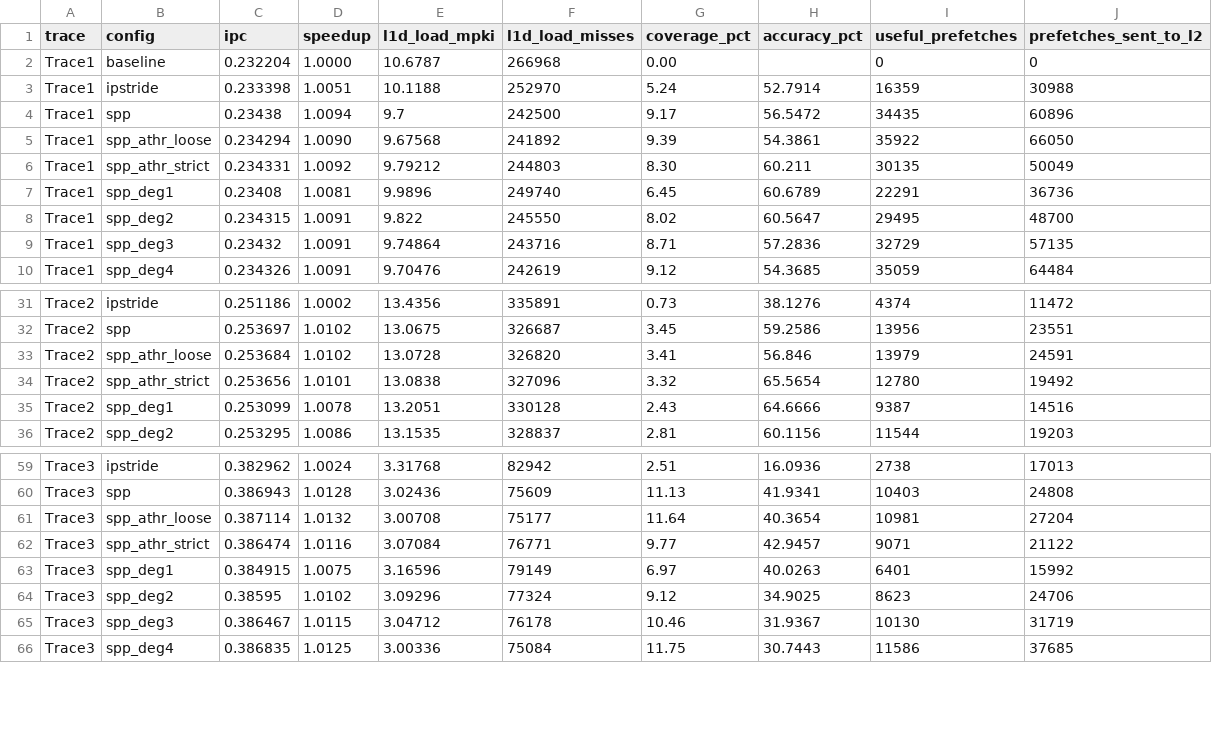
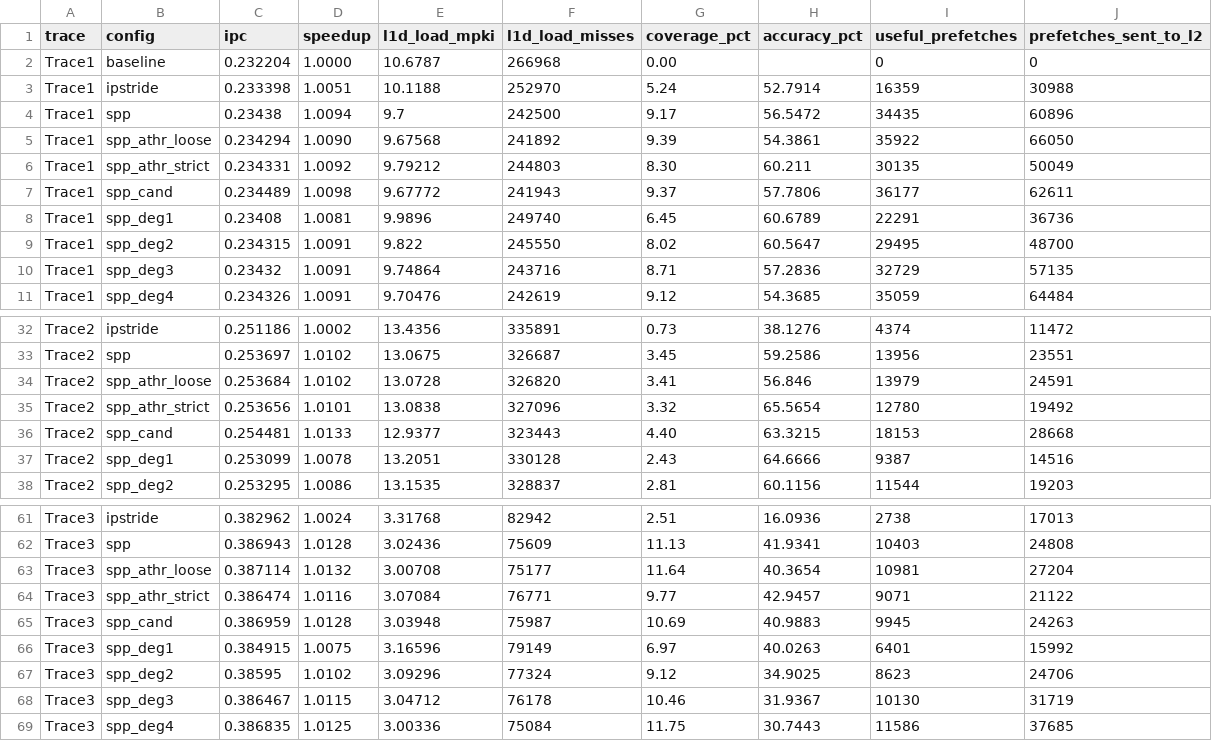
Before and after one commit to yash7312/CS683_Assignments, a CSV file: pa2/pa2-main/results/task1_summary.csv, drawn as a sheet; only a part is shown, gaps mark what is left out; the diff names each change by its address in the sheet, - before the commit and + after, or states it on an @@ line.

```diff
--- a/pa2/pa2-main/results/task1_summary.csv
+++ b/pa2/pa2-main/results/task1_summary.csv
+row 7: Trace1 | spp_cand | 0.234489 | 1.0098 | 9.67772 | 241943 | 9.37 | 57.7806 | 36177 | 62611
+row 36: Trace2 | spp_cand | 0.254481 | 1.0133 | 12.9377 | 323443 | 4.40 | 63.3215 | 18153 | 28668
+row 65: Trace3 | spp_cand | 0.386959 | 1.0128 | 3.03948 | 75987 | 10.69 | 40.9883 | 9945 | 24263
```
Also changed, not shown: 4 other files.
